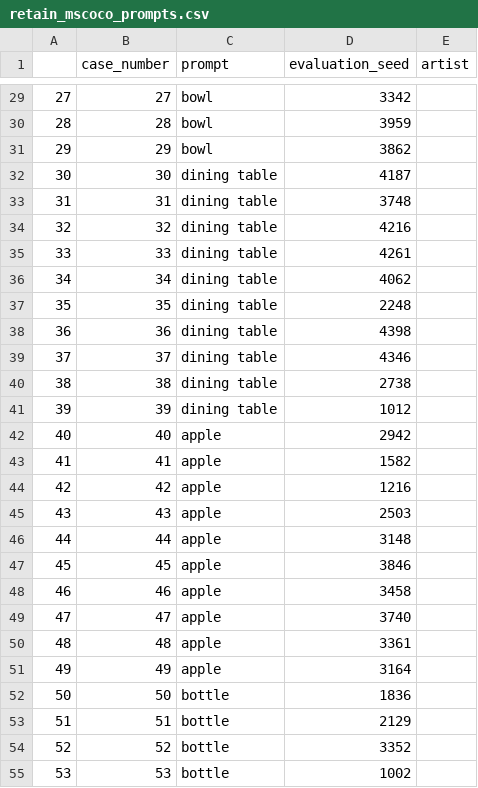
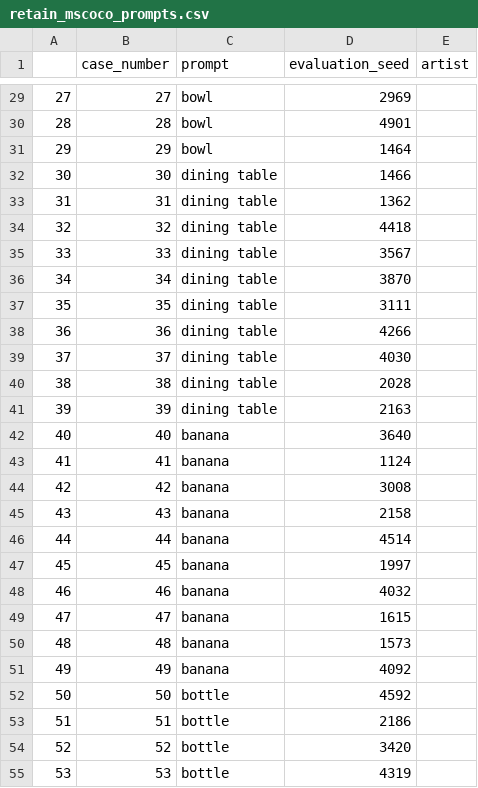
Before and after one commit to izahai/CE-MESD, a CSV file: data/retain_mscoco_prompts.csv, drawn as a sheet; only a part is shown, gaps mark what is left out; the diff covers the shown part only.

```diff
--- a/data/retain_mscoco_prompts.csv
+++ b/data/retain_mscoco_prompts.csv
@@ -29,27 +29,27 @@
-27,27,bowl,3342,
-28,28,bowl,3959,
-29,29,bowl,3862,
-30,30,dining table,4187,
-31,31,dining table,3748,
-32,32,dining table,4216,
-33,33,dining table,4261,
-34,34,dining table,4062,
-35,35,dining table,2248,
-36,36,dining table,4398,
-37,37,dining table,4346,
-38,38,dining table,2738,
-39,39,dining table,1012,
-40,40,apple,2942,
-41,41,apple,1582,
-42,42,apple,1216,
-43,43,apple,2503,
-44,44,apple,3148,
-45,45,apple,3846,
-46,46,apple,3458,
-47,47,apple,3740,
-48,48,apple,3361,
-49,49,apple,3164,
-50,50,bottle,1836,
-51,51,bottle,2129,
-52,52,bottle,3352,
-53,53,bottle,1002,
+27,27,bowl,2969,
+28,28,bowl,4901,
+29,29,bowl,1464,
+30,30,dining table,1466,
+31,31,dining table,1362,
+32,32,dining table,4418,
+33,33,dining table,3567,
+34,34,dining table,3870,
+35,35,dining table,3111,
+36,36,dining table,4266,
+37,37,dining table,4030,
+38,38,dining table,2028,
+39,39,dining table,2163,
+40,40,banana,3640,
+41,41,banana,1124,
+42,42,banana,3008,
+43,43,banana,2158,
+44,44,banana,4514,
+45,45,banana,1997,
+46,46,banana,4032,
+47,47,banana,1615,
+48,48,banana,1573,
+49,49,banana,4092,
+50,50,bottle,4592,
+51,51,bottle,2186,
+52,52,bottle,3420,
+53,53,bottle,4319,
```
Also changed, not shown: 83 edited cells elsewhere in this file, 1 other file.
